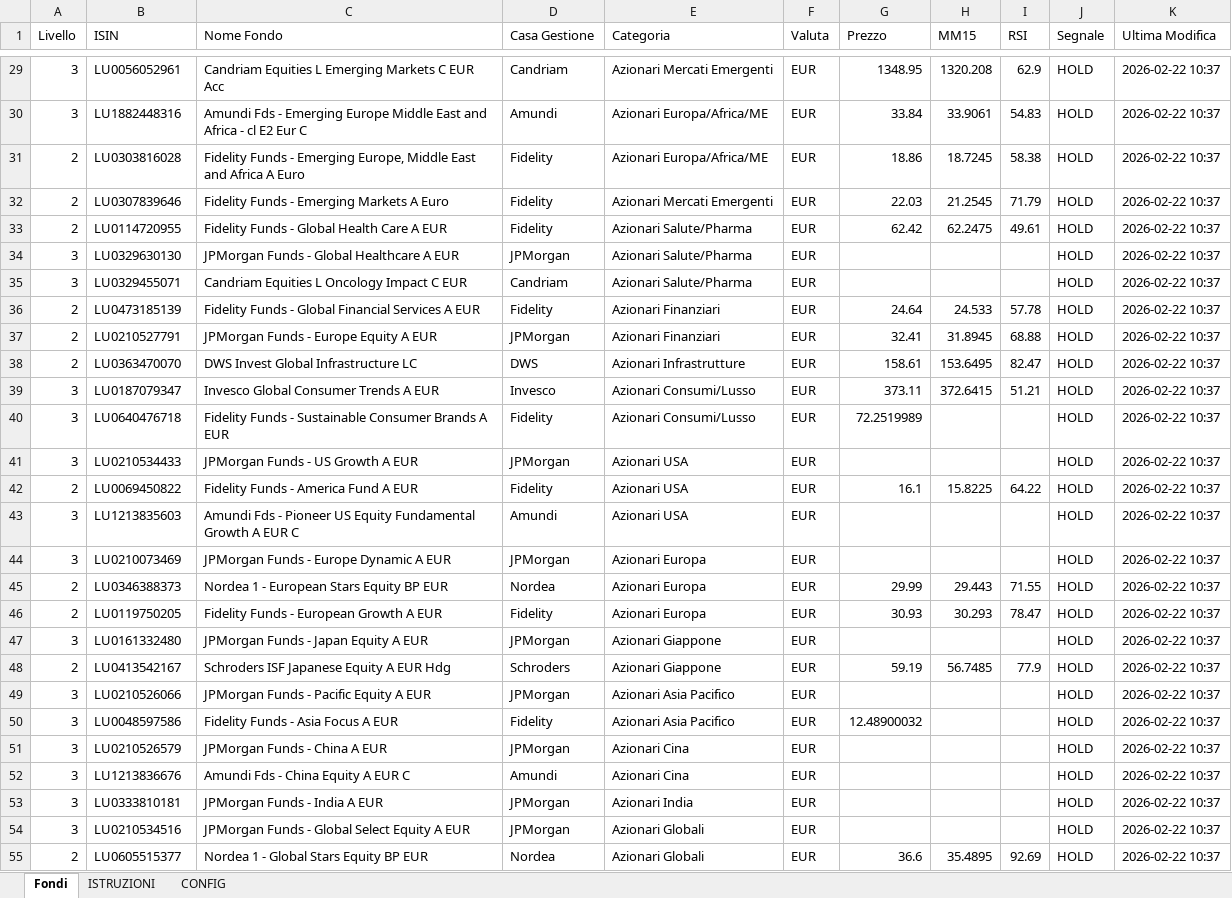
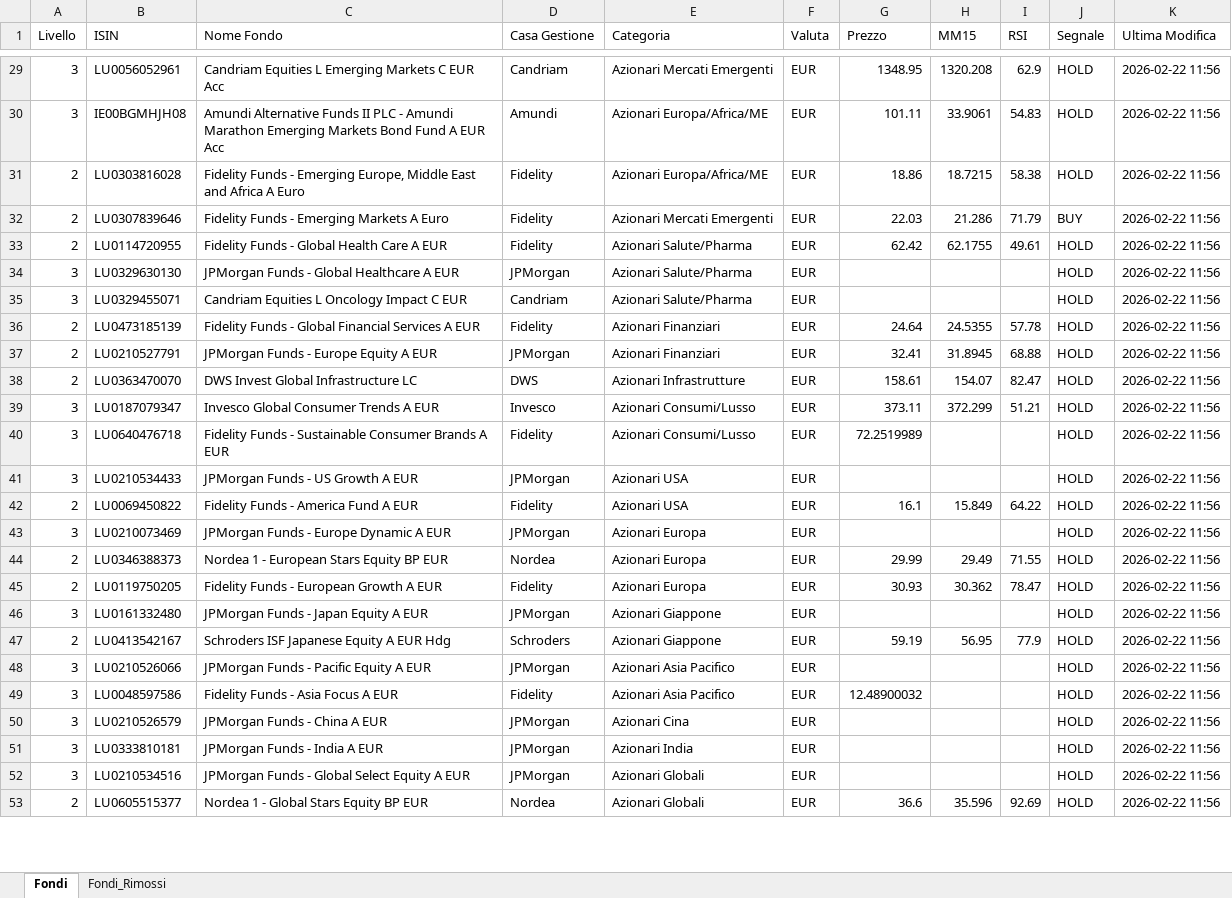
Before and after one commit to andreapavan-ops/MONITORAGGIO_FONDI, an Excel workbook: fondi_monitoraggio.xlsx, sheet Fondi, drawn as a sheet; only a part is shown, gaps mark what is left out; values as stored, in another font and other column widths than the file's, no cell formats; removed rows and columns are numbered as before the commit, all else as after; the diff covers the shown part only; the diff names each change by its address in the sheet, - before the commit and + after, or states it on an @@ line.

```diff
--- a/fondi_monitoraggio.xlsx (sheet Fondi)
+++ b/fondi_monitoraggio.xlsx (sheet Fondi)
-sheet tab: ISTRUZIONI
+sheet tab: Fondi_Rimossi
-sheet tab: CONFIG
-K29:K42 (Ultima Modifica): 2026-02-22 10:37
+K29:K42 (Ultima Modifica): 2026-02-22 11:56
-B30 (ISIN): LU1882448316
+B30 (ISIN): IE00BGMHJH08
-C30 (Nome Fondo): Amundi Fds - Emerging Europe Middle East and Africa - cl E2 Eur C
+C30 (Nome Fondo): Amundi Alternative Funds II PLC - Amundi Marathon Emerging Markets Bond Fund A EUR Acc
-G30 (Prezzo): 33.84
+G30 (Prezzo): 101.11
-H31 (MM15): 18.7245
+H31 (MM15): 18.7215
-H32 (MM15): 21.2545
+H32 (MM15): 21.286
-J32 (Segnale): HOLD
+J32 (Segnale): BUY
-H33 (MM15): 62.2475
+H33 (MM15): 62.1755
-H36 (MM15): 24.533
+H36 (MM15): 24.5355
-H38 (MM15): 153.6495
+H38 (MM15): 154.07
-H39 (MM15): 372.6415
+H39 (MM15): 372.299
-H42 (MM15): 15.8225
+H42 (MM15): 15.849
-row 43: 3 | LU1213835603 | Amundi Fds - Pioneer US Equity Fundamental Growth A EUR C | Amundi | Azionari USA | EUR |  |  |  | HOLD | 2026-02-22 10:37
-K43:K50 (Ultima Modifica): 2026-02-22 10:37
+K43:K50 (Ultima Modifica): 2026-02-22 11:56
-H44 (MM15): 29.443
+H44 (MM15): 29.49
-H45 (MM15): 30.293
+H45 (MM15): 30.362
-H47 (MM15): 56.7485
+H47 (MM15): 56.95
-row 52: 3 | LU1213836676 | Amundi Fds - China Equity A EUR C | Amundi | Azionari Cina | EUR |  |  |  | HOLD | 2026-02-22 10:37
-K51:K53 (Ultima Modifica): 2026-02-22 10:37
+K51:K53 (Ultima Modifica): 2026-02-22 11:56
-H53 (MM15): 35.4895
+H53 (MM15): 35.596
```
Also changed, not shown: 7 added rows, 124 removed rows and 241 edited cells elsewhere in this sheet, sheet Fondi_Rimossi, cell formats, 4 other files.
